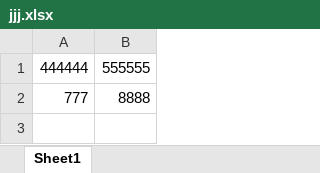
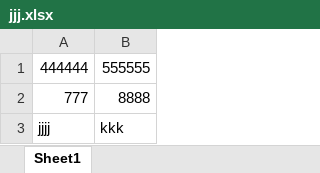
Before and after one commit to qiujianyu123/learngit, an Excel workbook: jjj.xlsx, sheet Sheet1, drawn as a sheet; values as stored, in another font and other column widths than the file's, no borders; the diff names each change by its address in the sheet, - before the commit and + after, or states it on an @@ line.

Commit message:
update by QIU

```diff
--- a/jjj.xlsx (sheet Sheet1)
+++ b/jjj.xlsx (sheet Sheet1)
+row 3: jjjj | kkk
```
